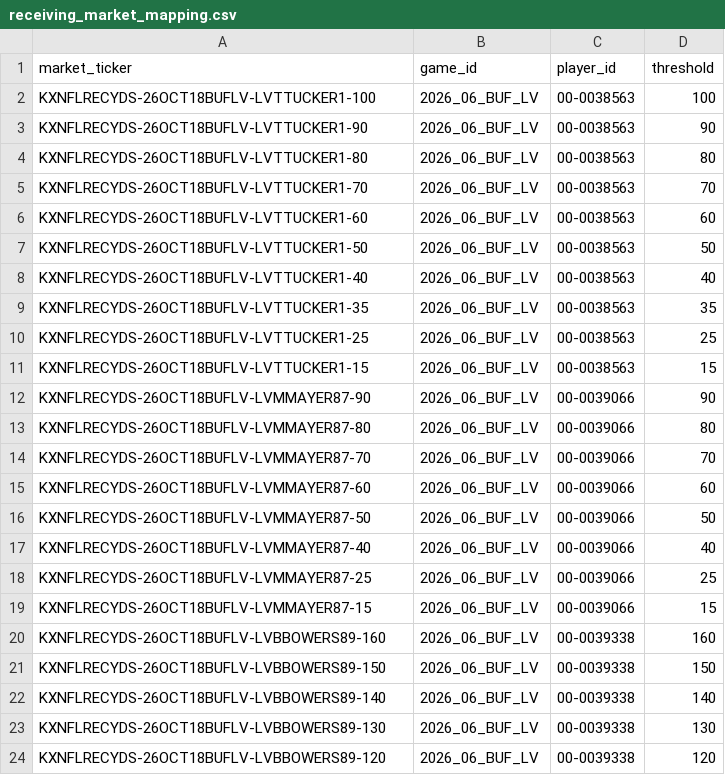
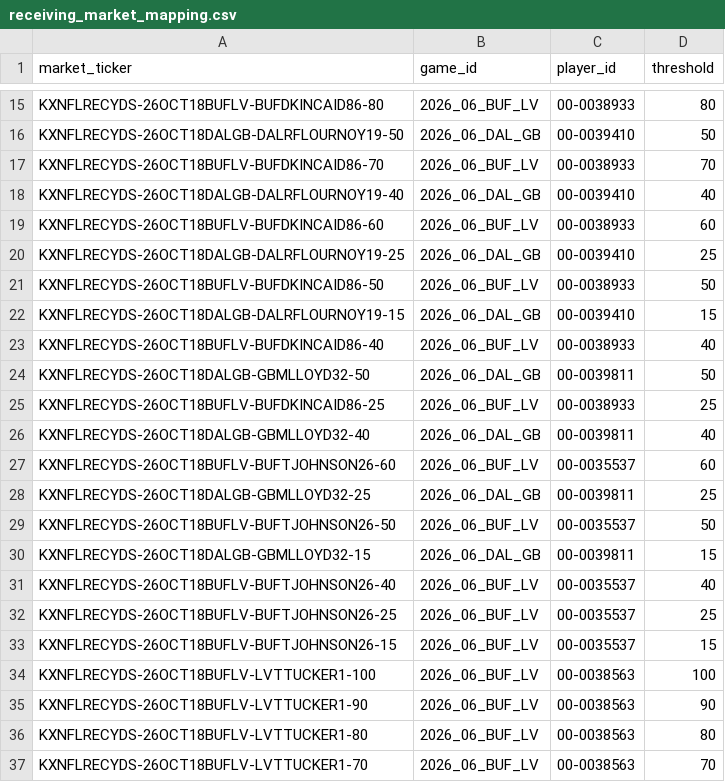
Before and after one commit to SaintSteven/Kalshi-trading-backend, a CSV file: research/nfl_prospective_paper_v001/data/receiving_market_mapping.csv, drawn as a sheet; only a part is shown, gaps mark what is left out; the shorter side is filled out with more unchanged rows; the diff covers the shown part only; the diff names each change by its address in the sheet, - before the commit and + after, or states it on an @@ line.

```diff
--- a/research/nfl_prospective_paper_v001/data/receiving_market_mapping.csv
+++ b/research/nfl_prospective_paper_v001/data/receiving_market_mapping.csv
+row 15: KXNFLRECYDS-26OCT18BUFLV-BUFDKINCAID86-80 | 2026_06_BUF_LV | 00-0038933 | 80
+row 16: KXNFLRECYDS-26OCT18DALGB-DALRFLOURNOY19-50 | 2026_06_DAL_GB | 00-0039410 | 50
+row 17: KXNFLRECYDS-26OCT18BUFLV-BUFDKINCAID86-70 | 2026_06_BUF_LV | 00-0038933 | 70
+row 18: KXNFLRECYDS-26OCT18DALGB-DALRFLOURNOY19-40 | 2026_06_DAL_GB | 00-0039410 | 40
+row 19: KXNFLRECYDS-26OCT18BUFLV-BUFDKINCAID86-60 | 2026_06_BUF_LV | 00-0038933 | 60
+row 20: KXNFLRECYDS-26OCT18DALGB-DALRFLOURNOY19-25 | 2026_06_DAL_GB | 00-0039410 | 25
+row 21: KXNFLRECYDS-26OCT18BUFLV-BUFDKINCAID86-50 | 2026_06_BUF_LV | 00-0038933 | 50
+row 22: KXNFLRECYDS-26OCT18DALGB-DALRFLOURNOY19-15 | 2026_06_DAL_GB | 00-0039410 | 15
+row 23: KXNFLRECYDS-26OCT18BUFLV-BUFDKINCAID86-40 | 2026_06_BUF_LV | 00-0038933 | 40
+row 24: KXNFLRECYDS-26OCT18DALGB-GBMLLOYD32-50 | 2026_06_DAL_GB | 00-0039811 | 50
+row 25: KXNFLRECYDS-26OCT18BUFLV-BUFDKINCAID86-25 | 2026_06_BUF_LV | 00-0038933 | 25
+row 26: KXNFLRECYDS-26OCT18DALGB-GBMLLOYD32-40 | 2026_06_DAL_GB | 00-0039811 | 40
+row 27: KXNFLRECYDS-26OCT18BUFLV-BUFTJOHNSON26-60 | 2026_06_BUF_LV | 00-0035537 | 60
+row 28: KXNFLRECYDS-26OCT18DALGB-GBMLLOYD32-25 | 2026_06_DAL_GB | 00-0039811 | 25
+row 29: KXNFLRECYDS-26OCT18BUFLV-BUFTJOHNSON26-50 | 2026_06_BUF_LV | 00-0035537 | 50
+row 30: KXNFLRECYDS-26OCT18DALGB-GBMLLOYD32-15 | 2026_06_DAL_GB | 00-0039811 | 15
+row 31: KXNFLRECYDS-26OCT18BUFLV-BUFTJOHNSON26-40 | 2026_06_BUF_LV | 00-0035537 | 40
+row 32: KXNFLRECYDS-26OCT18BUFLV-BUFTJOHNSON26-25 | 2026_06_BUF_LV | 00-0035537 | 25
+row 33: KXNFLRECYDS-26OCT18BUFLV-BUFTJOHNSON26-15 | 2026_06_BUF_LV | 00-0035537 | 15
```
Also changed, not shown: 13 added rows elsewhere in this file, research/nfl_prospective_paper_v001/data/collector_health.csv, research/nfl_prospective_paper_v001/data/rushing_market_mapping.csv, 8 other files.
